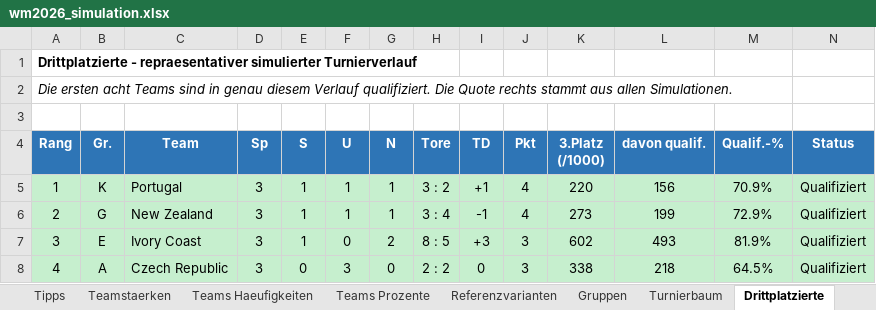
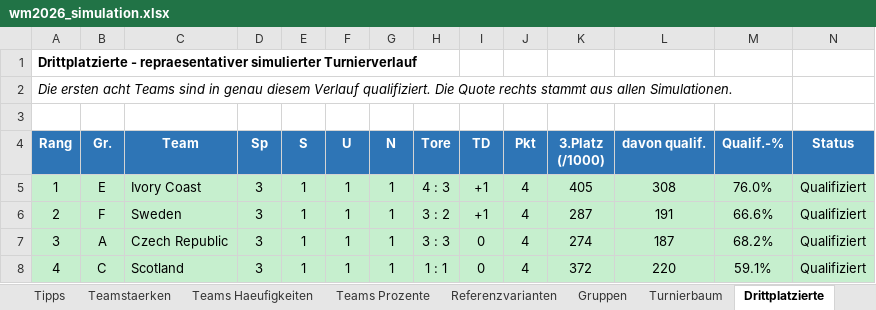
Before and after one commit to flambiertes/fussballanalyse, an Excel workbook: wm_2026/data/wm2026_simulation.xlsx, sheet Drittplatzierte, drawn as a sheet; only a part is shown; values as stored, in another font and other column widths than the file's, no borders; the diff covers the shown part only; the diff names each change by its address in the sheet, - before the commit and + after, or states it on an @@ line.

```diff
--- a/wm_2026/data/wm2026_simulation.xlsx (sheet Drittplatzierte)
+++ b/wm_2026/data/wm2026_simulation.xlsx (sheet Drittplatzierte)
-B5 (Gr.): K
+B5 (Gr.): E
-C5 (Team): Portugal
+C5 (Team): Ivory Coast
-H5 (Tore): 3 : 2
+H5 (Tore): 4 : 3
-K5 (3.Platz (/1000)): 220
+K5 (3.Platz (/1000)): 405
-L5 (davon qualif.): 156
+L5 (davon qualif.): 308
-M5 (Qualif.-%): 70.9%
+M5 (Qualif.-%): 76.0%
-B6 (Gr.): G
+B6 (Gr.): F
-C6 (Team): New Zealand
+C6 (Team): Sweden
-H6 (Tore): 3 : 4
+H6 (Tore): 3 : 2
-I6 (TD): -1
+I6 (TD): +1
-K6 (3.Platz (/1000)): 273
+K6 (3.Platz (/1000)): 287
-L6 (davon qualif.): 199
+L6 (davon qualif.): 191
-M6 (Qualif.-%): 72.9%
+M6 (Qualif.-%): 66.6%
-B7 (Gr.): E
+B7 (Gr.): A
-C7 (Team): Ivory Coast
+C7 (Team): Czech Republic
-F7 (U): 0
+F7 (U): 1
-G7 (N): 2
+G7 (N): 1
-H7 (Tore): 8 : 5
+H7 (Tore): 3 : 3
-I7 (TD): +3
+I7 (TD): 0
-J7:J8 (Pkt): 3
+J7:J8 (Pkt): 4
-K7 (3.Platz (/1000)): 602
+K7 (3.Platz (/1000)): 274
-L7 (davon qualif.): 493
+L7 (davon qualif.): 187
-M7 (Qualif.-%): 81.9%
+M7 (Qualif.-%): 68.2%
-B8 (Gr.): A
+B8 (Gr.): C
-C8 (Team): Czech Republic
+C8 (Team): Scotland
-E8 (S): 0
+E8 (S): 1
-F8 (U): 3
+F8 (U): 1
-G8 (N): 0
+G8 (N): 1
-H8 (Tore): 2 : 2
+H8 (Tore): 1 : 1
-K8 (3.Platz (/1000)): 338
+K8 (3.Platz (/1000)): 372
-L8 (davon qualif.): 218
+L8 (davon qualif.): 220
-M8 (Qualif.-%): 64.5%
+M8 (Qualif.-%): 59.1%
```
Also changed, not shown: 76 edited cells elsewhere in this sheet, sheet Teamstaerken, sheet Teams Haeufigkeiten, sheet Teams Prozente, sheet Tipps, sheet Gruppen, sheet Turnierbaum, 1 more sheet, 8 other files.
